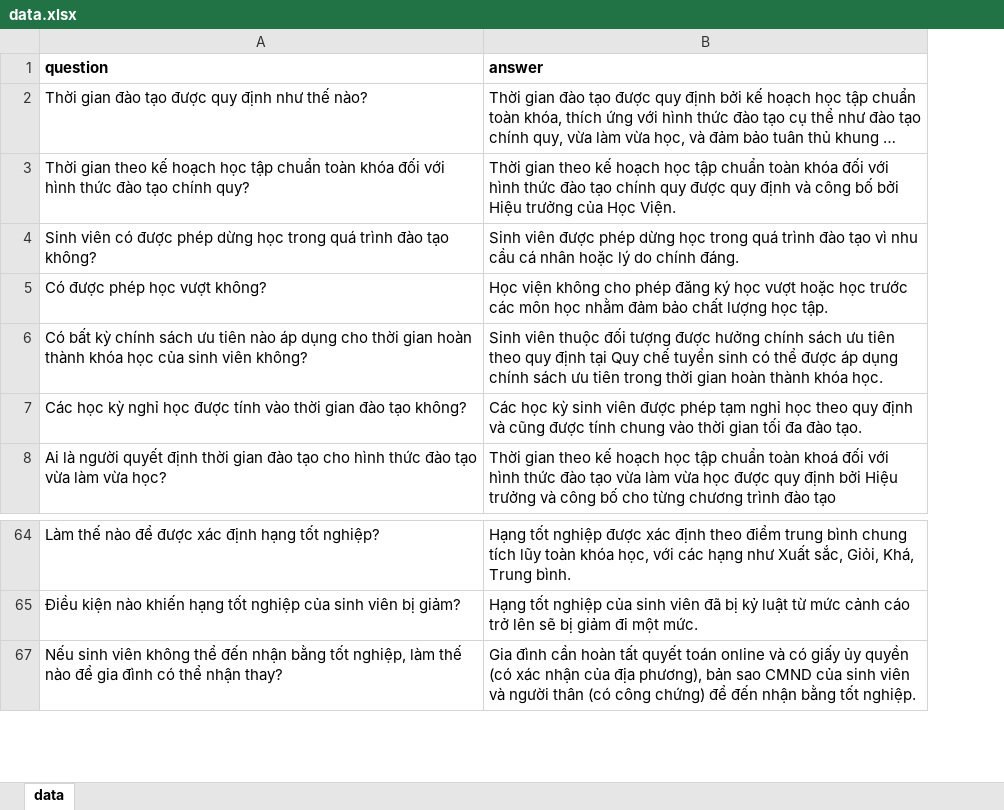
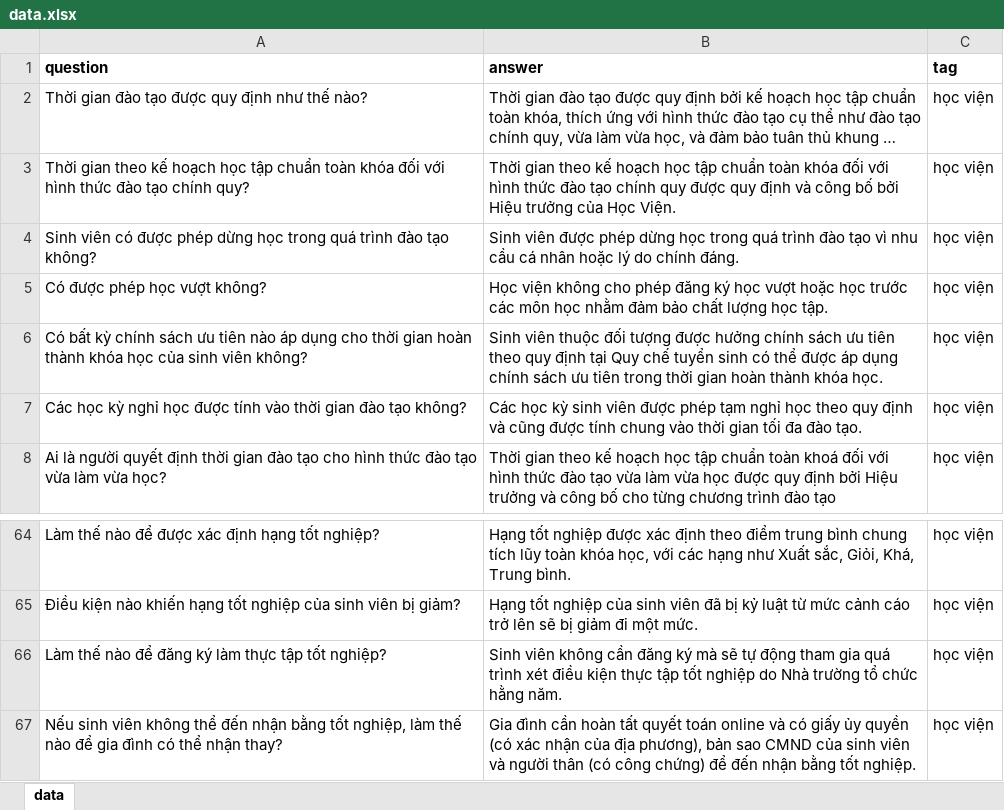
Before and after one commit to NguyenVanDuc0405/retrieval_chatbots, an Excel workbook: data/data.xlsx, sheet data, drawn as a sheet; only a part is shown, gaps mark what is left out; long unchanged cells end in …; values as stored, in another font and other column widths than the file's, no borders; the diff names each change by its address in the sheet, - before the commit and + after, or states it on an @@ line.

```diff
--- a/data/data.xlsx (sheet data)
+++ b/data/data.xlsx (sheet data)
+column C (tag), rows 2-8: all học viện; rows 64-65: học viện | học viện; row 67: học viện
+row 66: Làm thế nào để đăng ký làm thực tập tốt nghiệp? | Sinh viên không cần đăng ký mà sẽ tự động tham gia quá trình xét điều kiện thực tập tốt nghiệp do Nhà trường tổ chức hằng năm. | học viện
```
Also changed, not shown: 10 other files.
